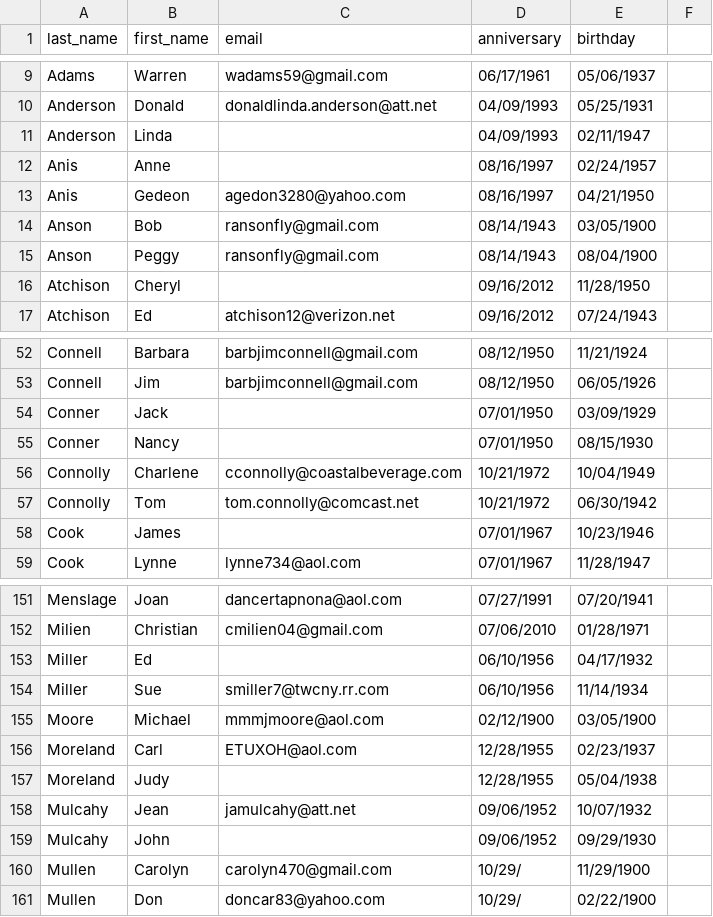
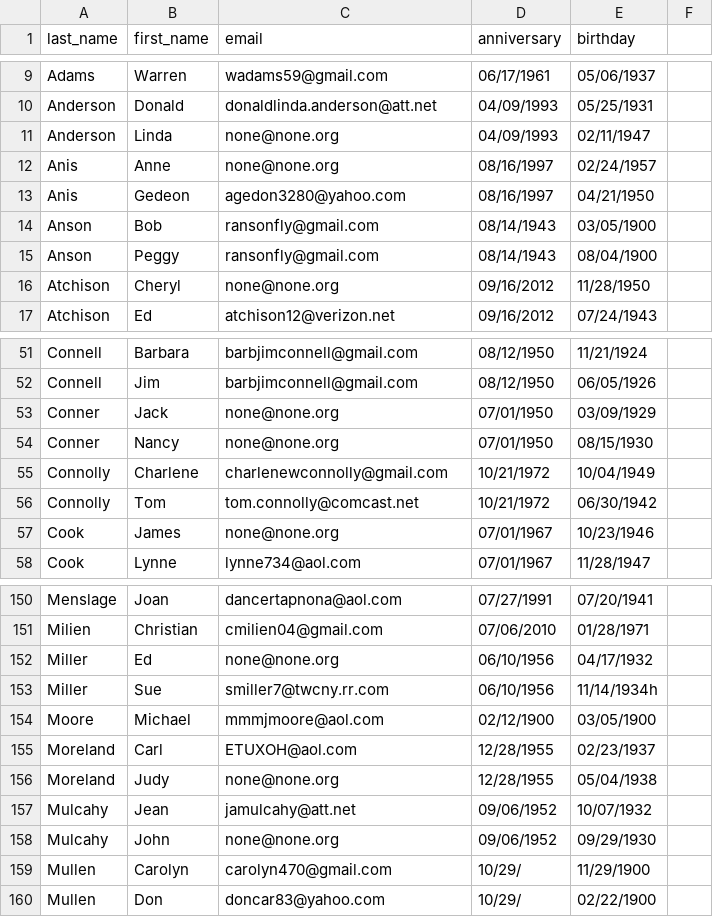
Before and after one commit to ThomasConnolly/paul, a CSV file: users.csv, drawn as a sheet; only a part is shown, gaps mark what is left out; the diff covers the shown part only.

```diff
--- a/users.csv
+++ b/users.csv
@@ -10,4 +10,4 @@ Adams,Warren,wadams59@gmail.com,06/17/1961,05/06/1937
 Anderson,Donald,donaldlinda.anderson@att.net,04/09/1993,05/25/1931
-Anderson,Linda,,04/09/1993,02/11/1947
-Anis,Anne,,08/16/1997,02/24/1957
+Anderson,Linda,none@none.org,04/09/1993,02/11/1947
+Anis,Anne,none@none.org,08/16/1997,02/24/1957
 Anis,Gedeon,agedon3280@yahoo.com,08/16/1997,04/21/1950
@@ -15,3 +15,3 @@ Anson,Bob,ransonfly@gmail.com,08/14/1943,03/05/1900
 Anson,Peggy,ransonfly@gmail.com,08/14/1943,08/04/1900
-Atchison,Cheryl,,09/16/2012,11/28/1950
+Atchison,Cheryl,none@none.org,09/16/2012,11/28/1950
 Atchison,Ed,atchison12@verizon.net,09/16/2012,07/24/1943
@@ -53,7 +52,7 @@ Connell,Barbara,barbjimconnell@gmail.com,08/12/1950,11/21/1924
 Connell,Jim,barbjimconnell@gmail.com,08/12/1950,06/05/1926
-Conner,Jack,,07/01/1950,03/09/1929
-Conner,Nancy,,07/01/1950,08/15/1930
-Connolly,Charlene,cconnolly@coastalbeverage.com,10/21/1972,10/04/1949
+Conner,Jack,none@none.org,07/01/1950,03/09/1929
+Conner,Nancy,none@none.org,07/01/1950,08/15/1930
+Connolly,Charlene,charlenewconnolly@gmail.com,10/21/1972,10/04/1949
 Connolly,Tom,tom.connolly@comcast.net,10/21/1972,06/30/1942
-Cook,James,,07/01/1967,10/23/1946
+Cook,James,none@none.org,07/01/1967,10/23/1946
 Cook,Lynne,lynne734@aol.com,07/01/1967,11/28/1947
@@ -152,9 +151,9 @@ Menslage,Joan,dancertapnona@aol.com,07/27/1991,07/20/1941
 Milien,Christian,cmilien04@gmail.com,07/06/2010,01/28/1971
-Miller,Ed,,06/10/1956,04/17/1932
-Miller,Sue,smiller7@twcny.rr.com,06/10/1956,11/14/1934
+Miller,Ed,none@none.org,06/10/1956,04/17/1932
+Miller,Sue,smiller7@twcny.rr.com,06/10/1956,11/14/1934h
 Moore,Michael,mmmjmoore@aol.com,02/12/1900,03/05/1900
 Moreland,Carl,ETUXOH@aol.com,12/28/1955,02/23/1937
-Moreland,Judy,,12/28/1955,05/04/1938
+Moreland,Judy,none@none.org,12/28/1955,05/04/1938
 Mulcahy,Jean,jamulcahy@att.net,09/06/1952,10/07/1932
-Mulcahy,John,,09/06/1952,09/29/1930
+Mulcahy,John,none@none.org,09/06/1952,09/29/1930
 Mullen,Carolyn,carolyn470@gmail.com,10/29/,11/29/1900
```
Also changed, not shown: 1 removed row and 36 edited cells elsewhere in this file, 43 other files.
